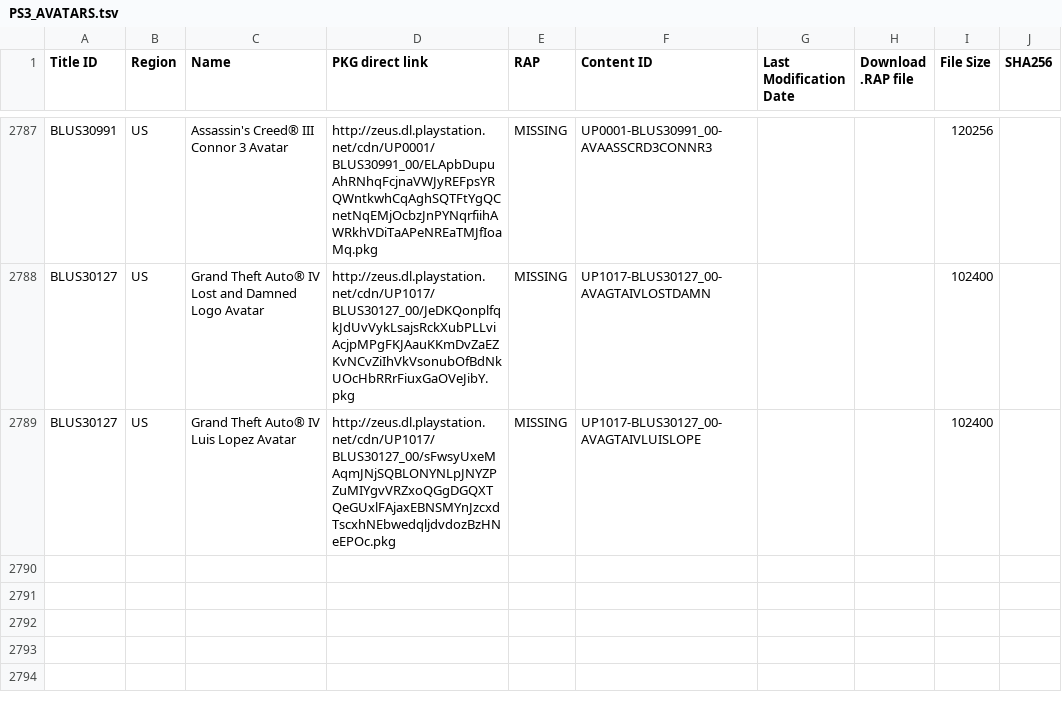
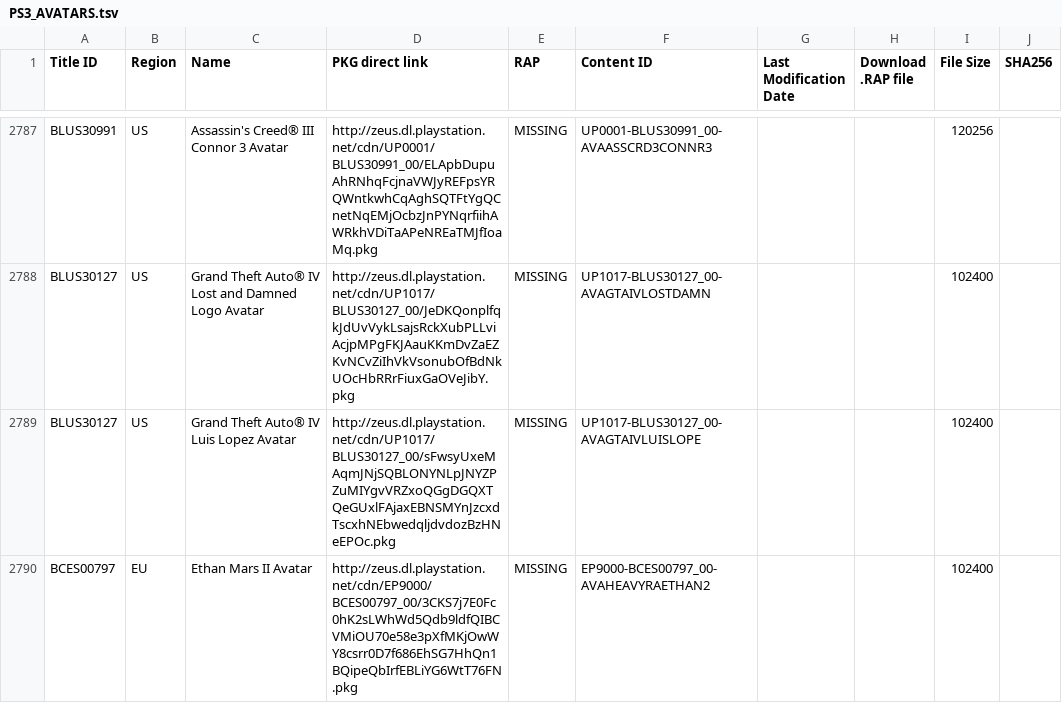
Before and after one commit to ruvelro/PSN-Killer-Database, a TSV file: data/pending/PS3_AVATARS.tsv, drawn as a sheet; only a part is shown, gaps mark what is left out; the diff names each change by its address in the sheet, - before the commit and + after, or states it on an @@ line.

```diff
--- a/data/pending/PS3_AVATARS.tsv
+++ b/data/pending/PS3_AVATARS.tsv
+row 2790: BCES00797 | EU | Ethan Mars II Avatar | http://zeus.dl.playstation.net/cdn/EP9000/BCES00797_00/3CKS7j7E0Fc0hK2sLWhWd5Qdb9ldfQIBCVMiOU70e58e3pXfMKjOwWY8csrr0D7f686EhSG7HhQn1BQipeQbIrfEBLiYG6WtT76FN.pkg | MISSING | EP9000-BCES00797_00-AVAHEAVYRAETHAN2 |  |  | 102400
```
Also changed, not shown: data/pending/PSP_GAMES.tsv, 7 other files.
